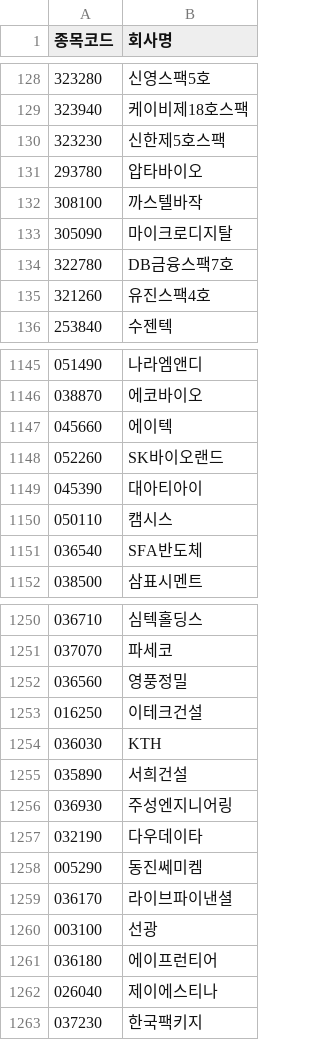
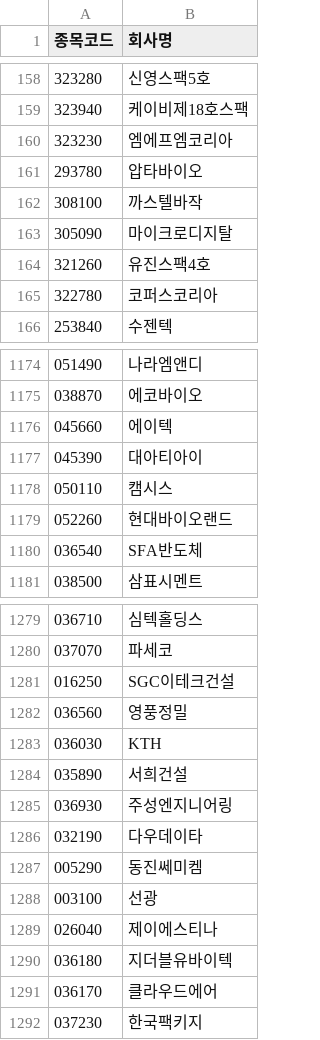
Before and after one commit to sjin75/Market, a CSV file: kosdaq.csv, drawn as a sheet; only a part is shown, gaps mark what is left out; the diff covers the shown part only.

```diff
--- a/kosdaq.csv
+++ b/kosdaq.csv
@@ -129,3 +159,3 @@
 323940,케이비제18호스팩
-323230,신한제5호스팩
+323230,엠에프엠코리아
 293780,압타바이오
@@ -133,4 +163,4 @@
 305090,마이크로디지탈
-322780,DB금융스팩7호
 321260,유진스팩4호
+322780,코퍼스코리아
 253840,수젠텍
@@ -1147,5 +1176,5 @@
 045660,에이텍
-052260,SK바이오랜드
 045390,대아티아이
 050110,캠시스
+052260,현대바이오랜드
 036540,SFA반도체
@@ -1251,4 +1280,4 @@
 037070,파세코
+016250,SGC이테크건설
 036560,영풍정밀
-016250,이테크건설
 036030,KTH
@@ -1258,6 +1287,6 @@
 005290,동진쎄미켐
-036170,라이브파이낸셜
 003100,선광
-036180,에이프런티어
 026040,제이에스티나
+036180,지더블유바이텍
+036170,클라우드에어
 037230,한국팩키지
```
Also changed, not shown: 30 added rows, 1 removed row and 17 edited cells elsewhere in this file, kospi.csv.
